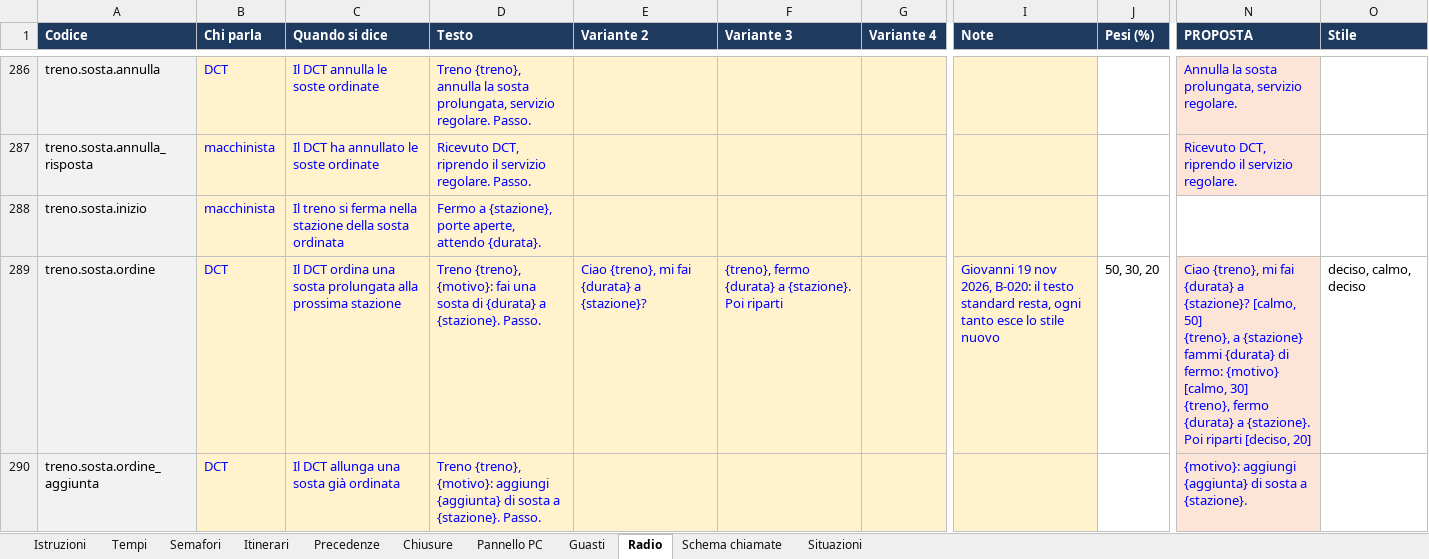
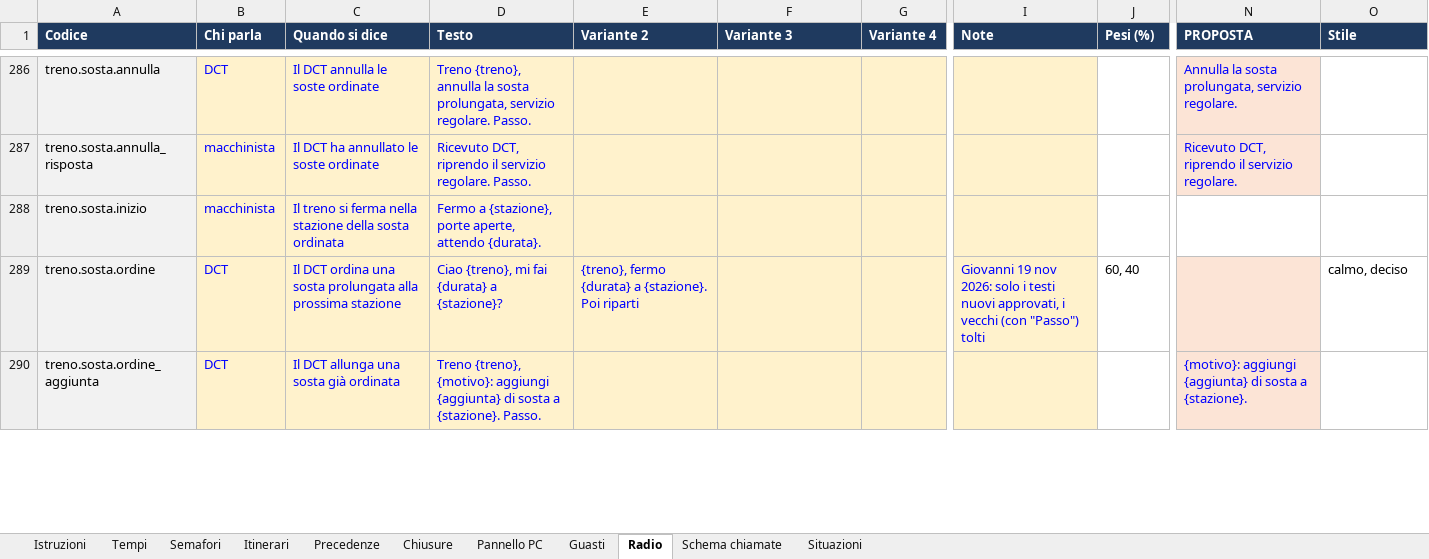
Before and after one commit to Frafire/milano-transit-live, an Excel workbook: data/Regole_interlocking_M3.xlsx, sheet Radio, drawn as a sheet; only a part is shown, gaps mark what is left out; values as stored, in another font and other column widths than the file's, no borders; ↵ is a line break in a cell; the diff covers the shown part only; the diff names each change by its address in the sheet, - before the commit and + after, or states it on an @@ line.

```diff
--- a/data/Regole_interlocking_M3.xlsx (sheet Radio)
+++ b/data/Regole_interlocking_M3.xlsx (sheet Radio)
-D289 (Testo): Treno {treno}, {motivo}: fai una sosta di {durata} a {stazione}. Passo.
+D289 (Testo): Ciao {treno}, mi fai {durata} a {stazione}?
-E289 (Variante 2): Ciao {treno}, mi fai {durata} a {stazione}?
+E289 (Variante 2): {treno}, fermo {durata} a {stazione}. Poi riparti
-F289 (Variante 3): {treno}, fermo {durata} a {stazione}. Poi riparti
+F289 (Variante 3): (empty)
-I289 (Note): …19 nov 2026, B-020: il testo standard resta, ogni tanto esce lo stile nuovo
+I289 (Note): …19 nov 2026: solo i testi nuovi approvati, i vecchi (con "Passo") tolti
-J289 (Pesi (%)): 50, 30, 20
+J289 (Pesi (%)): 60, 40
-N289 (PROPOSTA): Ciao {treno}, mi fai {durata} a {stazione}? [calmo, 50] ↵ {treno}, a {stazione} fammi {durata} di fermo: {motivo} [calmo, 30] ↵ {treno}, fermo {durata} a {stazione}. Poi riparti [deciso, 20]
+N289 (PROPOSTA): (empty)
-O289 (Stile): deciso, calmo, deciso
+O289 (Stile): calmo, deciso
```
Also changed, not shown: 26 edited cells elsewhere in this sheet, 14 other files.
